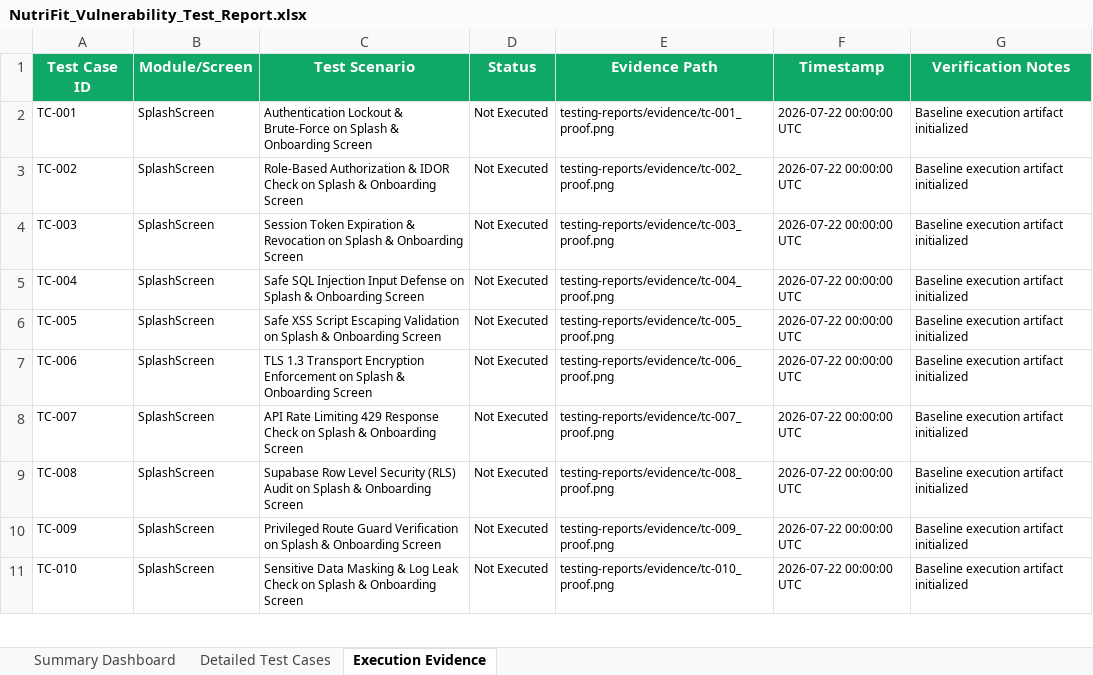
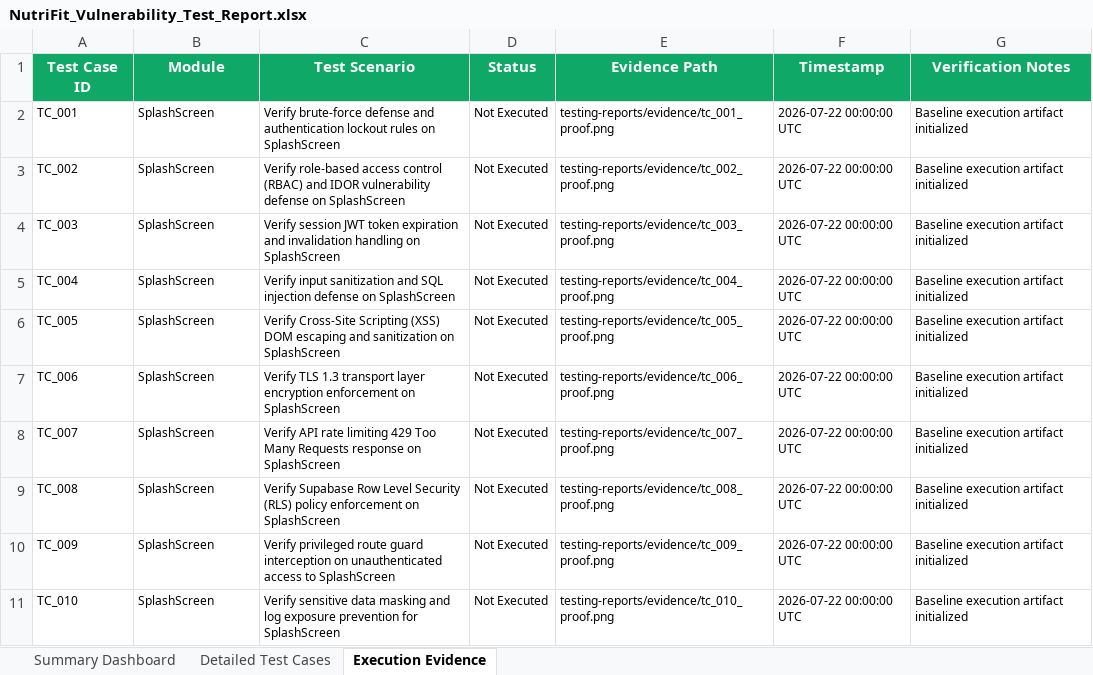
Before and after one commit to apsar-10-08/Nutrifit-Appllication, an Excel workbook: NutriFit_Vulnerability_Test_Report.xlsx, sheet Execution Evidence, drawn as a sheet; only a part is shown; values as stored, in another font and other column widths than the file's, no borders; the diff covers the shown part only; the diff names each change by its address in the sheet, - before the commit and + after, or states it on an @@ line.

```diff
--- a/NutriFit_Vulnerability_Test_Report.xlsx (sheet Execution Evidence)
+++ b/NutriFit_Vulnerability_Test_Report.xlsx (sheet Execution Evidence)
-B1: Module/Screen
+B1: Module
-A2 (Test Case ID): TC-001
+A2 (Test Case ID): TC_001
-C2 (Test Scenario): Authentication Lockout & Brute-Force on Splash & Onboarding Screen
+C2 (Test Scenario): Verify brute-force defense and authentication lockout rules on SplashScreen
-E2 (Evidence Path): testing-reports/evidence/tc-001_proof.png
+E2 (Evidence Path): testing-reports/evidence/tc_001_proof.png
-A3 (Test Case ID): TC-002
+A3 (Test Case ID): TC_002
-C3 (Test Scenario): Role-Based Authorization & IDOR Check on Splash & Onboarding Screen
+C3 (Test Scenario): Verify role-based access control (RBAC) and IDOR vulnerability defense on SplashScreen
-E3 (Evidence Path): testing-reports/evidence/tc-002_proof.png
+E3 (Evidence Path): testing-reports/evidence/tc_002_proof.png
-A4 (Test Case ID): TC-003
+A4 (Test Case ID): TC_003
-C4 (Test Scenario): Session Token Expiration & Revocation on Splash & Onboarding Screen
+C4 (Test Scenario): Verify session JWT token expiration and invalidation handling on SplashScreen
-E4 (Evidence Path): testing-reports/evidence/tc-003_proof.png
+E4 (Evidence Path): testing-reports/evidence/tc_003_proof.png
-A5 (Test Case ID): TC-004
+A5 (Test Case ID): TC_004
-C5 (Test Scenario): Safe SQL Injection Input Defense on Splash & Onboarding Screen
+C5 (Test Scenario): Verify input sanitization and SQL injection defense on SplashScreen
-E5 (Evidence Path): testing-reports/evidence/tc-004_proof.png
+E5 (Evidence Path): testing-reports/evidence/tc_004_proof.png
-A6 (Test Case ID): TC-005
+A6 (Test Case ID): TC_005
-C6 (Test Scenario): Safe XSS Script Escaping Validation on Splash & Onboarding Screen
+C6 (Test Scenario): Verify Cross-Site Scripting (XSS) DOM escaping and sanitization on SplashScreen
-E6 (Evidence Path): testing-reports/evidence/tc-005_proof.png
+E6 (Evidence Path): testing-reports/evidence/tc_005_proof.png
-A7 (Test Case ID): TC-006
+A7 (Test Case ID): TC_006
-C7 (Test Scenario): TLS 1.3 Transport Encryption Enforcement on Splash & Onboarding Screen
+C7 (Test Scenario): Verify TLS 1.3 transport layer encryption enforcement on SplashScreen
-E7 (Evidence Path): testing-reports/evidence/tc-006_proof.png
+E7 (Evidence Path): testing-reports/evidence/tc_006_proof.png
-A8 (Test Case ID): TC-007
+A8 (Test Case ID): TC_007
-C8 (Test Scenario): API Rate Limiting 429 Response Check on Splash & Onboarding Screen
+C8 (Test Scenario): Verify API rate limiting 429 Too Many Requests response on SplashScreen
-E8 (Evidence Path): testing-reports/evidence/tc-007_proof.png
+E8 (Evidence Path): testing-reports/evidence/tc_007_proof.png
-A9 (Test Case ID): TC-008
+A9 (Test Case ID): TC_008
-C9 (Test Scenario): Supabase Row Level Security (RLS) Audit on Splash & Onboarding Screen
+C9 (Test Scenario): Verify Supabase Row Level Security (RLS) policy enforcement on SplashScreen
-E9 (Evidence Path): testing-reports/evidence/tc-008_proof.png
+E9 (Evidence Path): testing-reports/evidence/tc_008_proof.png
-A10 (Test Case ID): TC-009
+A10 (Test Case ID): TC_009
-C10 (Test Scenario): Privileged Route Guard Verification on Splash & Onboarding Screen
+C10 (Test Scenario): Verify privileged route guard interception on unauthenticated access to SplashScreen
-E10 (Evidence Path): testing-reports/evidence/tc-009_proof.png
+E10 (Evidence Path): testing-reports/evidence/tc_009_proof.png
-A11 (Test Case ID): TC-010
+A11 (Test Case ID): TC_010
-C11 (Test Scenario): Sensitive Data Masking & Log Leak Check on Splash & Onboarding Screen
+C11 (Test Scenario): Verify sensitive data masking and log exposure prevention for SplashScreen
-E11 (Evidence Path): testing-reports/evidence/tc-010_proof.png
+E11 (Evidence Path): testing-reports/evidence/tc_010_proof.png
```
Also changed, not shown: 30 edited cells elsewhere in this sheet, sheet Detailed Test Cases, sheet Summary Dashboard, NutriFit_E2E_Test_Report.xlsx, NutriFit_Functional_Test_Report.xlsx, 11 other files.
